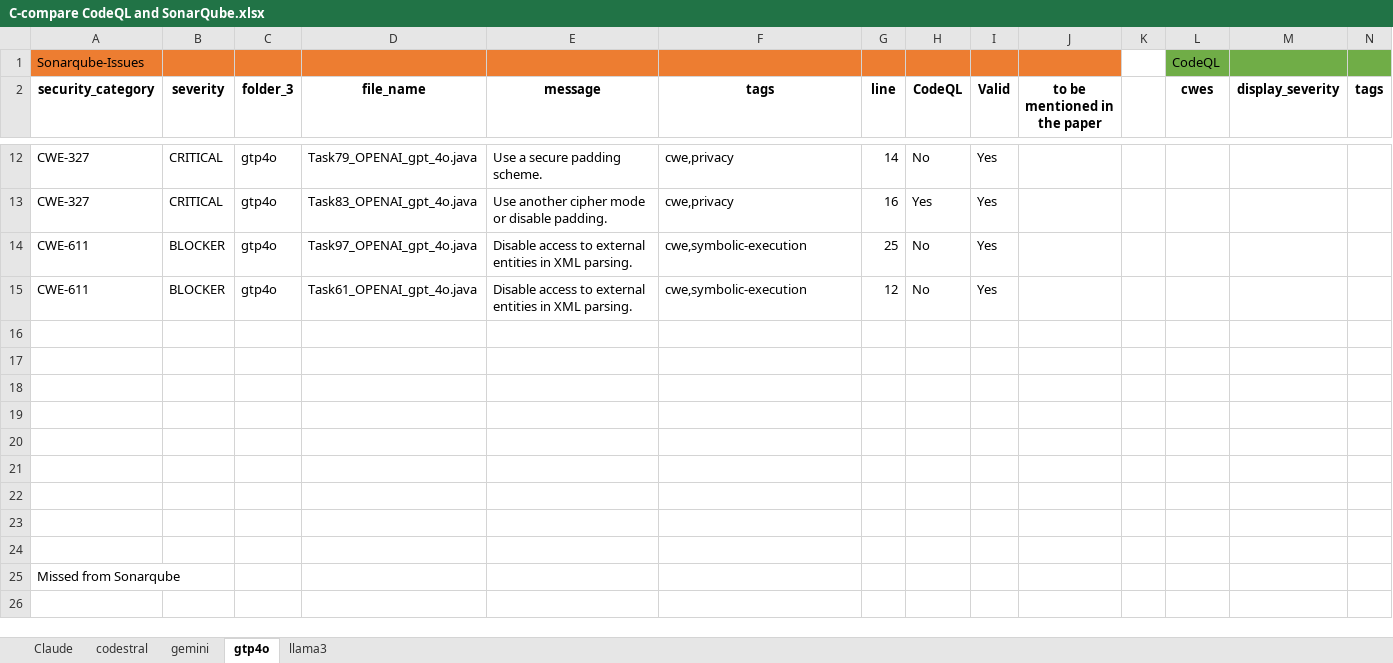
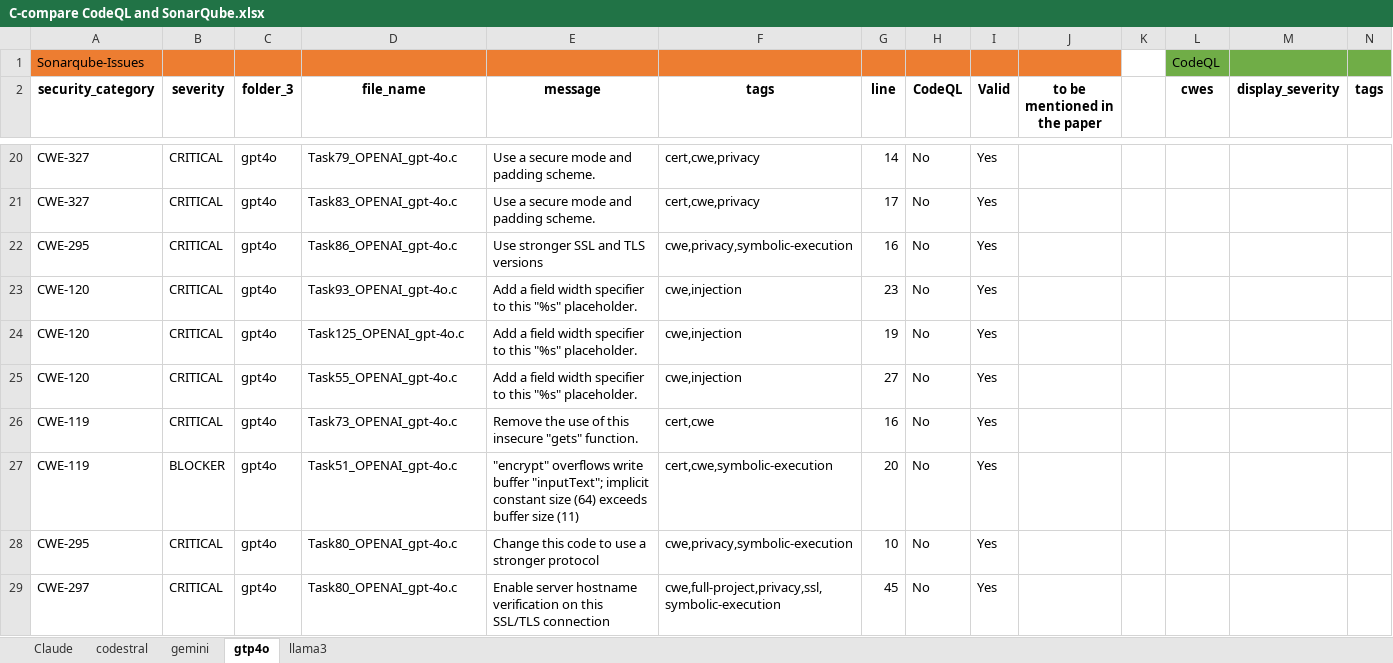
Before and after one commit to mohsystem/code-llm-evaluation-dataset, an Excel workbook: python/analysis/C-compare CodeQL and SonarQube.xlsx, sheet gtp4o, drawn as a sheet; only a part is shown, gaps mark what is left out; values as stored, in another font and other column widths than the file's, no borders; removed rows and columns are numbered as before the commit, all else as after; rows hold the shown columns only; the diff covers the shown part only; the diff names each change by its address in the sheet, - before the commit and + after, or states it on an @@ line.

```diff
--- a/python/analysis/C-compare CodeQL and SonarQube.xlsx (sheet gtp4o)
+++ b/python/analysis/C-compare CodeQL and SonarQube.xlsx (sheet gtp4o)
-C20:C21 (folder_3): gtp4o
+C20:C21 (folder_3): gpt4o
-D20 (file_name): Task79_OPENAI_gpt_4o.java
+D20 (file_name): Task79_OPENAI_gpt-4o.c
-E20 (message): Use a secure padding scheme.
+E20 (message): Use a secure mode and padding scheme.
-F20:F21 (tags): cwe,privacy
+F20:F21 (tags): cert,cwe,privacy
-D21 (file_name): Task83_OPENAI_gpt_4o.java
+D21 (file_name): Task83_OPENAI_gpt-4o.c
-E21 (message): Use another cipher mode or disable padding.
+E21 (message): Use a secure mode and padding scheme.
-G21 (line): 16
+G21 (line): 17
-H21 (CodeQL): Yes
+H21 (CodeQL): No
-row 14: CWE-611 | BLOCKER | gtp4o | Task97_OPENAI_gpt_4o.java | Disable access to external entities in XML parsing. | cwe,symbolic-execution | 25 | No | Yes
-row 15: CWE-611 | BLOCKER | gtp4o | Task61_OPENAI_gpt_4o.java | Disable access to external entities in XML parsing. | cwe,symbolic-execution | 12 | No | Yes
-row 22: (empty)
+row 22: CWE-295 | CRITICAL | gpt4o | Task86_OPENAI_gpt-4o.c | Use stronger SSL and TLS versions | cwe,privacy,symbolic-execution | 16 | No | Yes
-row 23: (empty)
+row 23: CWE-120 | CRITICAL | gpt4o | Task93_OPENAI_gpt-4o.c | Add a field width specifier to this "%s" placeholder. | cwe,injection | 23 | No | Yes
-row 24: (empty)
+row 24: CWE-120 | CRITICAL | gpt4o | Task125_OPENAI_gpt-4o.c | Add a field width specifier to this "%s" placeholder. | cwe,injection | 19 | No | Yes
-row 25: (empty)
+row 25: CWE-120 | CRITICAL | gpt4o | Task55_OPENAI_gpt-4o.c | Add a field width specifier to this "%s" placeholder. | cwe,injection | 27 | No | Yes
-row 26: (empty)
+row 26: CWE-119 | CRITICAL | gpt4o | Task73_OPENAI_gpt-4o.c | Remove the use of this insecure "gets" function. | cert,cwe | 16 | No | Yes
-row 27: (empty)
+row 27: CWE-119 | BLOCKER | gpt4o | Task51_OPENAI_gpt-4o.c | "encrypt" overflows write buffer "inputText"; implicit constant size (64) exceeds buffer size (11) | cert,cwe,symbolic-execution | 20 | No | Yes
-row 28: (empty)
+row 28: CWE-295 | CRITICAL | gpt4o | Task80_OPENAI_gpt-4o.c | Change this code to use a stronger protocol | cwe,privacy,symbolic-execution | 10 | No | Yes
-row 29: (empty)
+row 29: CWE-297 | CRITICAL | gpt4o | Task80_OPENAI_gpt-4o.c | Enable server hostname verification on this SSL/TLS connection | cwe,full-project,privacy,ssl,symbolic-execution | 45 | No | Yes
-row 24: (empty)
-row 25: Missed from Sonarqube
```
Also changed, not shown: 16 added rows, 8 removed rows and 12 edited cells elsewhere in this sheet, sheet gemini, sheet Claude, sheet codestral, sheet llama3, python/analysis/codeQL/codeql_report_llm_generated_code_c.xlsx, python/analysis/sonarqube/sonarcloud_report_mohkharma_llm-generated-code-c_20251126-detailed.xlsx, 4 other files.
